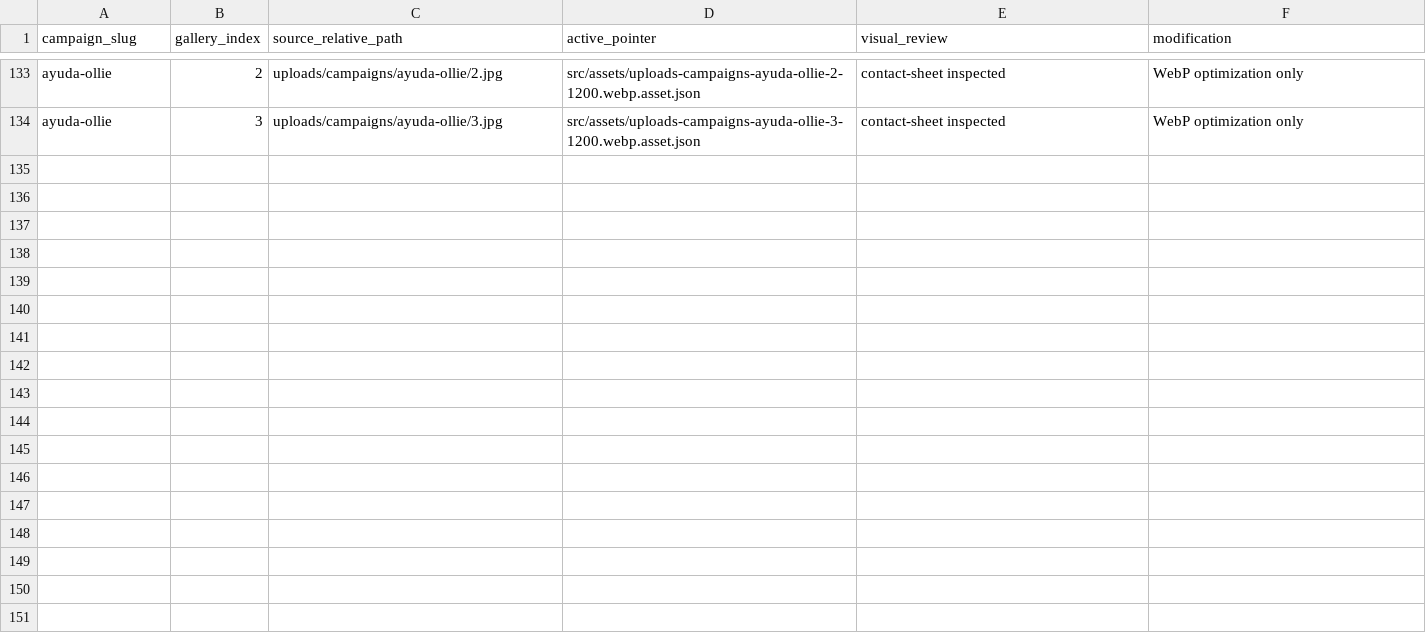
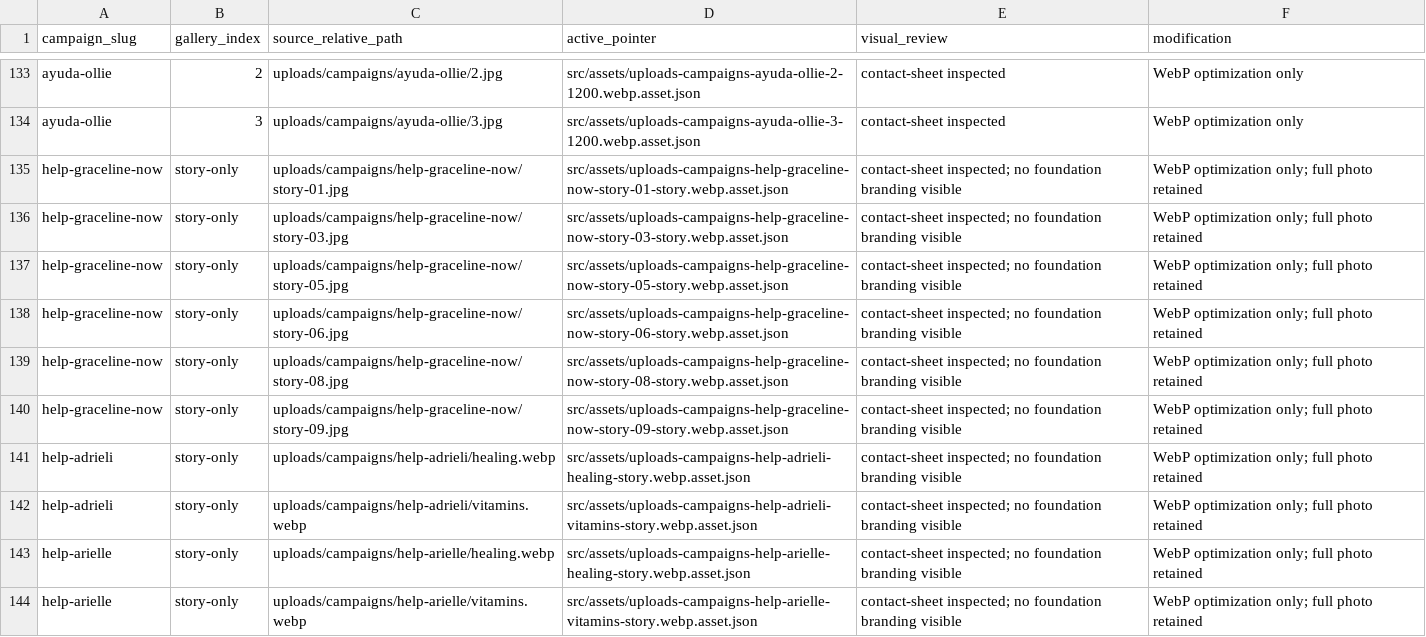
Before and after one commit to hartemisyou-cloud/cause-bloom-give, a CSV file: src/data/artwork-audit.csv, drawn as a sheet; only a part is shown, gaps mark what is left out.

```diff
--- a/src/data/artwork-audit.csv
+++ b/src/data/artwork-audit.csv
@@ -134 +134,11 @@ ayuda-ollie,2,uploads/campaigns/ayuda-ollie/2.jpg,src/assets/uploads-campaigns-a
 ayuda-ollie,3,uploads/campaigns/ayuda-ollie/3.jpg,src/assets/uploads-campaigns-ayuda-ollie-3-1200.webp.asset.json,contact-sheet inspected,WebP optimization only
+help-graceline-now,story-only,uploads/campaigns/help-graceline-now/story-01.jpg,src/assets/uploads-campaigns-help-graceline-now-story-01-story.webp.asset.json,contact-sheet inspected; no foundation branding visible,WebP optimization only; full photo retained
+help-graceline-now,story-only,uploads/campaigns/help-graceline-now/story-03.jpg,src/assets/uploads-campaigns-help-graceline-now-story-03-story.webp.asset.json,contact-sheet inspected; no foundation branding visible,WebP optimization only; full photo retained
+help-graceline-now,story-only,uploads/campaigns/help-graceline-now/story-05.jpg,src/assets/uploads-campaigns-help-graceline-now-story-05-story.webp.asset.json,contact-sheet inspected; no foundation branding visible,WebP optimization only; full photo retained
+help-graceline-now,story-only,uploads/campaigns/help-graceline-now/story-06.jpg,src/assets/uploads-campaigns-help-graceline-now-story-06-story.webp.asset.json,contact-sheet inspected; no foundation branding visible,WebP optimization only; full photo retained
+help-graceline-now,story-only,uploads/campaigns/help-graceline-now/story-08.jpg,src/assets/uploads-campaigns-help-graceline-now-story-08-story.webp.asset.json,contact-sheet inspected; no foundation branding visible,WebP optimization only; full photo retained
+help-graceline-now,story-only,uploads/campaigns/help-graceline-now/story-09.jpg,src/assets/uploads-campaigns-help-graceline-now-story-09-story.webp.asset.json,contact-sheet inspected; no foundation branding visible,WebP optimization only; full photo retained
+help-adrieli,story-only,uploads/campaigns/help-adrieli/healing.webp,src/assets/uploads-campaigns-help-adrieli-healing-story.webp.asset.json,contact-sheet inspected; no foundation branding visible,WebP optimization only; full photo retained
+help-adrieli,story-only,uploads/campaigns/help-adrieli/vitamins.webp,src/assets/uploads-campaigns-help-adrieli-vitamins-story.webp.asset.json,contact-sheet inspected; no foundation branding visible,WebP optimization only; full photo retained
+help-arielle,story-only,uploads/campaigns/help-arielle/healing.webp,src/assets/uploads-campaigns-help-arielle-healing-story.webp.asset.json,contact-sheet inspected; no foundation branding visible,WebP optimization only; full photo retained
+help-arielle,story-only,uploads/campaigns/help-arielle/vitamins.webp,src/assets/uploads-campaigns-help-arielle-vitamins-story.webp.asset.json,contact-sheet inspected; no foundation branding visible,WebP optimization only; full photo retained
```
Also changed, not shown: 11 other files.
